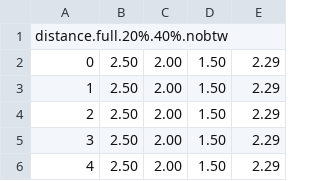
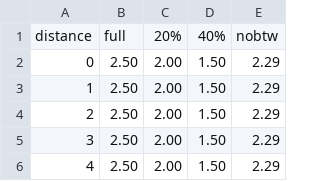
Before and after one commit to sincerelysofi/ns-abonnement, a CSV file: prices.csv, drawn as a sheet; only a part is shown.

Commit message:
Fixing a small error in the header

```diff
--- a/prices.csv
+++ b/prices.csv
@@ -1,2 +1,2 @@
-distance.full.20%.40%.nobtw
+distance,full,20%,40%,nobtw
 0,2.50,2.00,1.50,2.29
```
